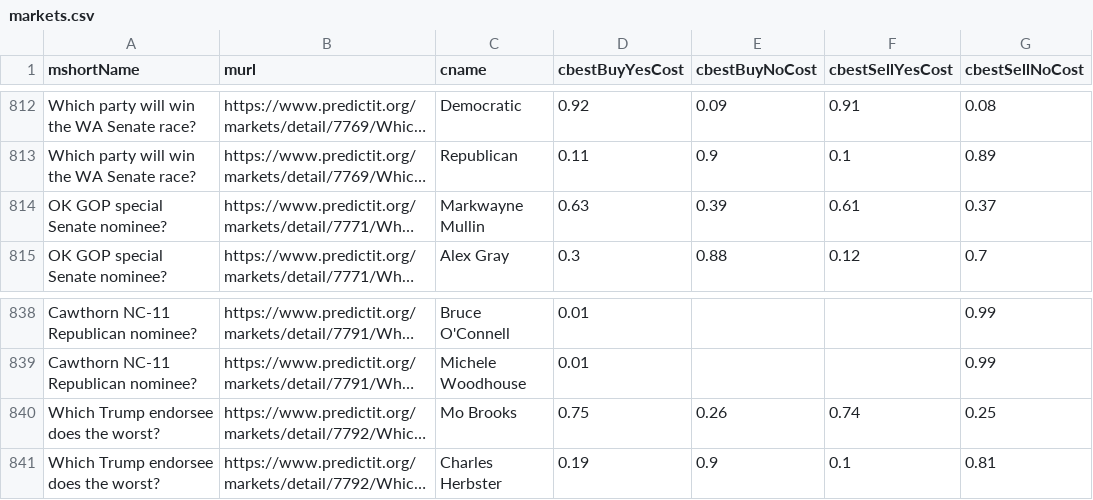
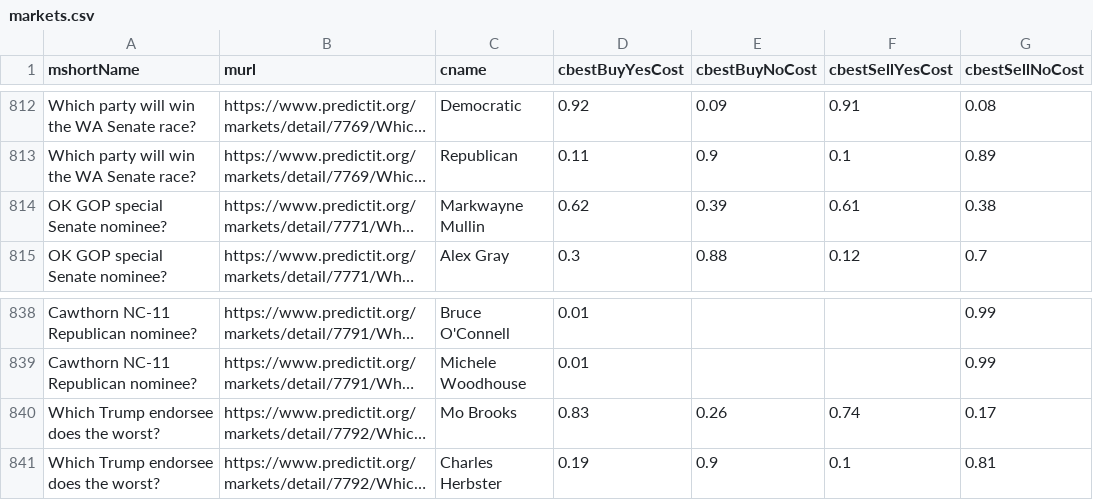
Before and after one commit to dcadata/predictit-arbitrage, a CSV file: data/markets.csv, drawn as a sheet; only a part is shown, gaps mark what is left out; long unchanged cells end in …; the diff names each change by its address in the sheet, - before the commit and + after, or states it on an @@ line.

```diff
--- a/data/markets.csv
+++ b/data/markets.csv
-D814 (cbestBuyYesCost): 0.63
+D814 (cbestBuyYesCost): 0.62
-G814 (cbestSellNoCost): 0.37
+G814 (cbestSellNoCost): 0.38
-D840 (cbestBuyYesCost): 0.75
+D840 (cbestBuyYesCost): 0.83
-G840 (cbestSellNoCost): 0.25
+G840 (cbestSellNoCost): 0.17
```
Also changed, not shown: 2 other files.
